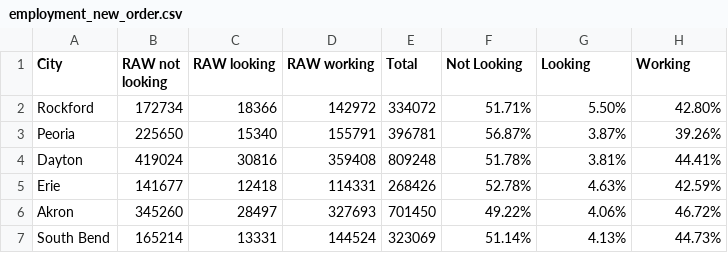
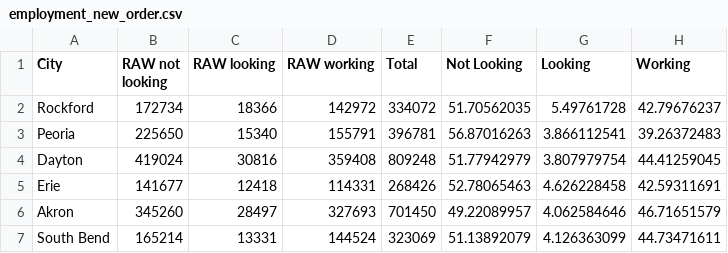
Before and after one commit to HoopsMcGee/datum-center, a CSV file: employment_new_order.csv, drawn as a sheet.

Commit message:
Add files via upload

```diff
--- a/employment_new_order.csv
+++ b/employment_new_order.csv
@@ -1,7 +1,7 @@
 City,RAW not looking,RAW looking,RAW working,Total,Not Looking,Looking,Working
-Rockford,172734,18366,142972,334072,51.71%,5.50%,42.80%
-Peoria,225650,15340,155791,396781,56.87%,3.87%,39.26%
-Dayton,419024,30816,359408,809248,51.78%,3.81%,44.41%
-Erie,141677,12418,114331,268426,52.78%,4.63%,42.59%
-Akron,345260,28497,327693,701450,49.22%,4.06%,46.72%
-South Bend,165214,13331,144524,323069,51.14%,4.13%,44.73%
+Rockford,172734,18366,142972,334072,51.70562035,5.49761728,42.79676237
+Peoria,225650,15340,155791,396781,56.87016263,3.866112541,39.26372483
+Dayton,419024,30816,359408,809248,51.77942979,3.807979754,44.41259045
+Erie,141677,12418,114331,268426,52.78065463,4.626228458,42.59311691
+Akron,345260,28497,327693,701450,49.22089957,4.062584646,46.71651579
+South Bend,165214,13331,144524,323069,51.13892079,4.126363099,44.73471611
```
